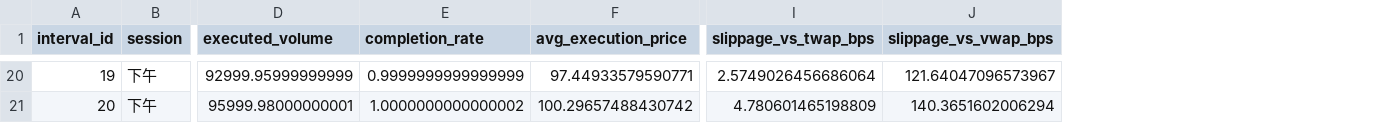
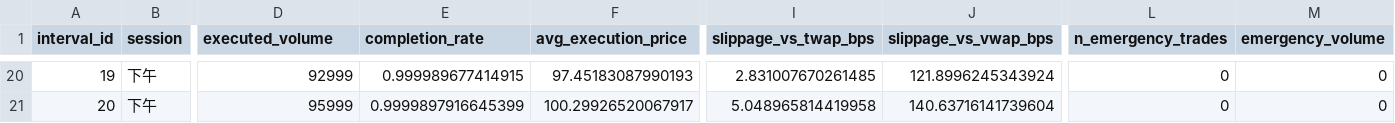
Before and after one commit to Yanming-liu-ac/buy_ask_wap, a CSV file: twap_simulation_summary.csv, drawn as a sheet; only a part is shown, gaps mark what is left out; the diff covers the shown part only; the diff names each change by its address in the sheet, - before the commit and + after, or states it on an @@ line.

```diff
--- a/twap_simulation_summary.csv
+++ b/twap_simulation_summary.csv
+column L (n_emergency_trades), rows 20-21: 0 | 0
+column M (emergency_volume), rows 20-21: 0 | 0
-D20 (executed_volume): 92999.95999999999
+D20 (executed_volume): 92999
-E20 (completion_rate): 0.9999999999999999
+E20 (completion_rate): 0.999989677414915
-F20 (avg_execution_price): 97.44933579590771
+F20 (avg_execution_price): 97.45183087990193
-I20 (slippage_vs_twap_bps): 2.5749026456686064
+I20 (slippage_vs_twap_bps): 2.831007670261485
-J20 (slippage_vs_vwap_bps): 121.64047096573967
+J20 (slippage_vs_vwap_bps): 121.8996245343924
-D21 (executed_volume): 95999.98000000001
+D21 (executed_volume): 95999
-E21 (completion_rate): 1.0000000000000002
+E21 (completion_rate): 0.9999897916645399
-F21 (avg_execution_price): 100.29657488430742
+F21 (avg_execution_price): 100.29926520067917
-I21 (slippage_vs_twap_bps): 4.780601465198809
+I21 (slippage_vs_twap_bps): 5.048965814419958
-J21 (slippage_vs_vwap_bps): 140.3651602006294
+J21 (slippage_vs_vwap_bps): 140.63716141739604
```
Also changed, not shown: 90 edited cells elsewhere in this file, 4 other files.
